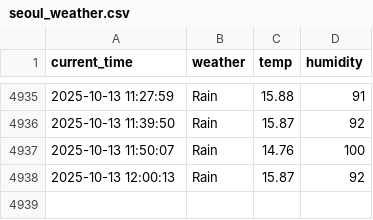
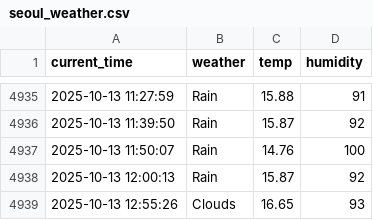
Before and after one commit to yhs1202/python_weather, a CSV file: seoul_weather.csv, drawn as a sheet; only a part is shown, gaps mark what is left out.

```diff
--- a/seoul_weather.csv
+++ b/seoul_weather.csv
@@ -4938 +4938,2 @@ current_time,weather,temp,humidity
 2025-10-13 12:00:13,Rain,15.87,92
+2025-10-13 12:55:26,Clouds,16.65,93
```
